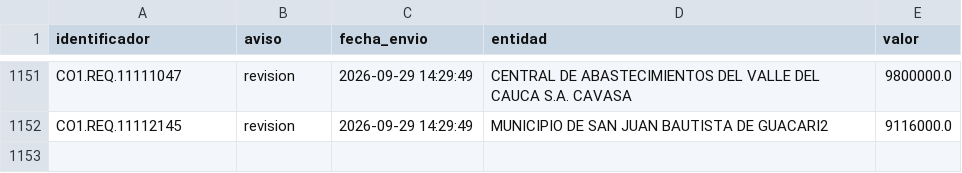
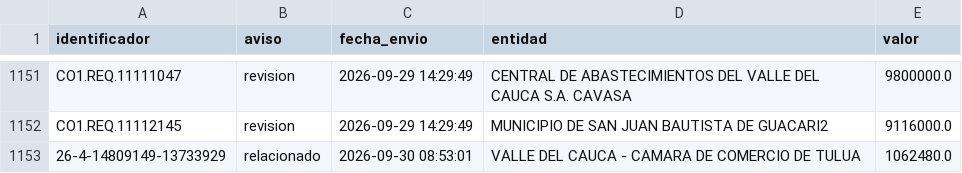
Before and after one commit to jlzmontenegro/contratacion-urgencia-manifiesta-valle, a CSV file: datos/avisados.csv, drawn as a sheet; only a part is shown, gaps mark what is left out.

```diff
--- a/datos/avisados.csv
+++ b/datos/avisados.csv
@@ -1152 +1152,2 @@ CO1.REQ.11111047,revision,2026-09-29 14:29:49,CENTRAL DE ABASTECIMIENTOS DEL VAL
 CO1.REQ.11112145,revision,2026-09-29 14:29:49,MUNICIPIO DE SAN JUAN BAUTISTA DE GUACARI2,9116000.0
+26-4-14809149-13733929,relacionado,2026-09-30 08:53:01,VALLE DEL CAUCA - CAMARA DE COMERCIO DE TULUA,1062480.0
```
Also changed, not shown: 20 other files.
